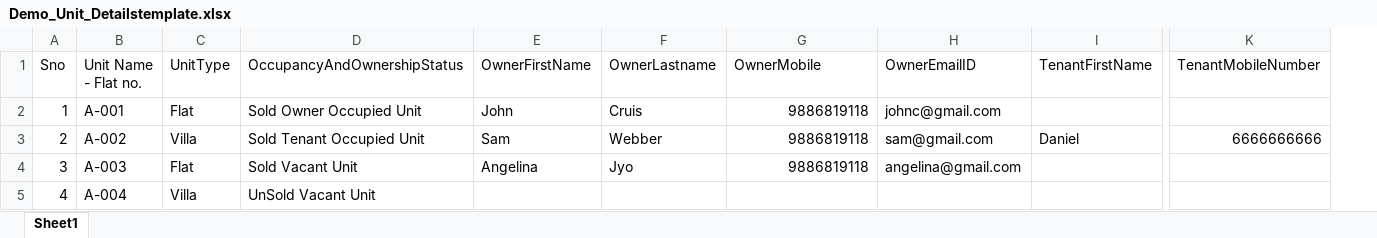
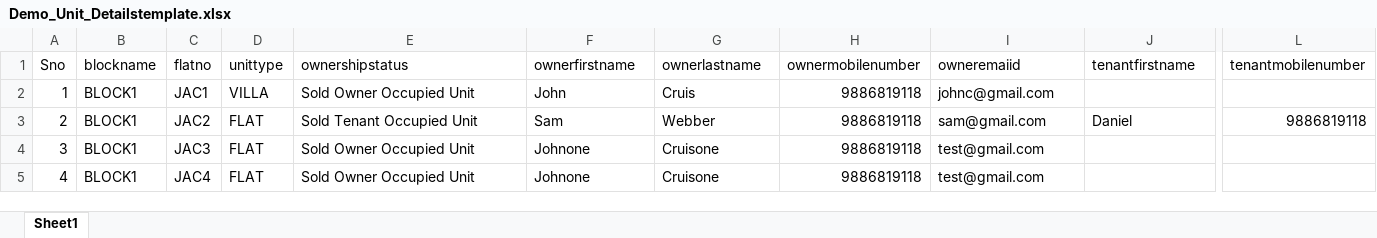
Before and after one commit to sowmyapadmanabuni/OyeSocietyWeb, an Excel workbook: src/assets/Excel/Demo_Unit_Detailstemplate.xlsx, sheet Sheet1, drawn as a sheet; only a part is shown, gaps mark what is left out; values as stored, in another font and other column widths than the file's, no borders; removed rows and columns are numbered as before the commit, all else as after; the diff covers the shown part only; the diff names each change by its address in the sheet, - before the commit and + after, or states it on an @@ line.

Commit message:
Implemented Bulkupload for Unit level including duplicate same as while creating association new UI

```diff
--- a/src/assets/Excel/Demo_Unit_Detailstemplate.xlsx (sheet Sheet1)
+++ b/src/assets/Excel/Demo_Unit_Detailstemplate.xlsx (sheet Sheet1)
-column B (Unit Name - Flat no.), rows 2-5: A-001 | A-002 | A-003 | A-004
-column C (UnitType), rows 2-5: Flat | Villa | Flat | Villa
+column B (blockname), rows 2-5: all BLOCK1
+column C (flatno), rows 2-5: JAC1 | JAC2 | JAC3 | JAC4
+column D (unittype), rows 2-5: VILLA | FLAT | FLAT | FLAT
-column K (TenantMobileNumber), row 3: 6666666666
+column L (tenantmobilenumber), row 3: 9886819118
-E1: OccupancyAndOwnershipStatus
+E1: ownershipstatus
-F1: OwnerFirstName
+F1: ownerfirstname
-G1: OwnerLastname
+G1: ownerlastname
-H1: OwnerMobile
+H1: ownermobilenumber
-I1: OwnerEmailID
+I1: owneremaiid
-J1: TenantFirstName
+J1: tenantfirstname
-E4 (ownershipstatus): Sold Vacant Unit
+E4 (ownershipstatus): Sold Owner Occupied Unit
-F4 (ownerfirstname): Angelina
+F4 (ownerfirstname): Johnone
-G4 (ownerlastname): Jyo
+G4 (ownerlastname): Cruisone
-I4 (owneremaiid): angelina@gmail.com
+I4 (owneremaiid): test@gmail.com
-E5 (ownershipstatus): UnSold Vacant Unit
+E5 (ownershipstatus): Sold Owner Occupied Unit
-F5 (ownerfirstname): (empty)
+F5 (ownerfirstname): Johnone
-G5 (ownerlastname): (empty)
+G5 (ownerlastname): Cruisone
-H5 (ownermobilenumber): (empty)
+H5 (ownermobilenumber): 9886819118
-I5 (owneremaiid): (empty)
+I5 (owneremaiid): test@gmail.com
```
Also changed, not shown: 2 edited cells elsewhere in this sheet, src/assets/Excel/Demo_Block_Detailstemplate.xlsx, 7 other files.
